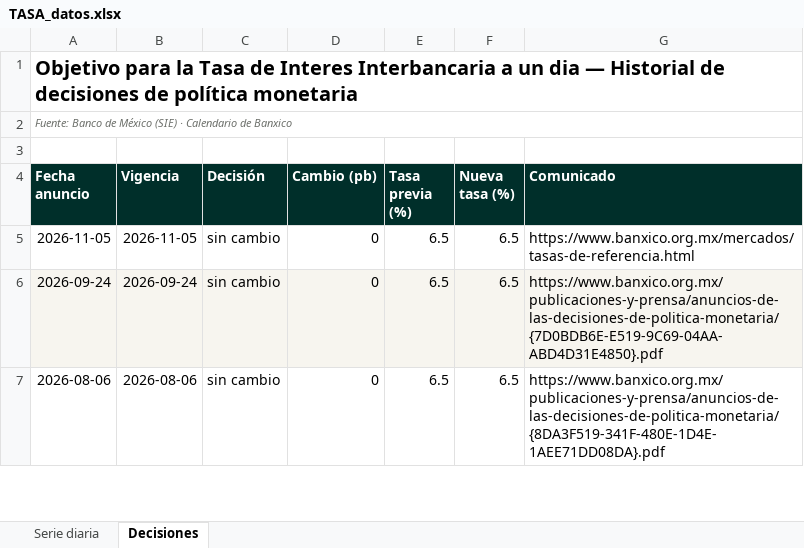
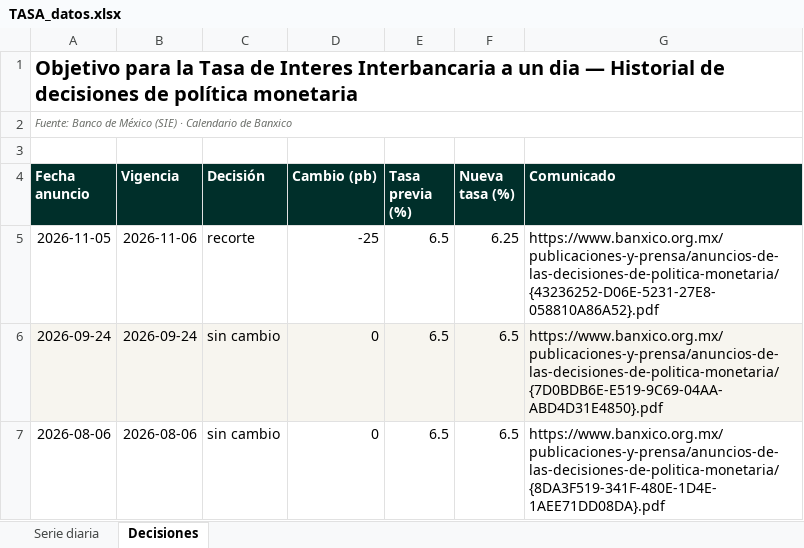
Before and after one commit to luisbuendiag/Indicadores_macroeconomicos_Mex, an Excel workbook: downloads/indicadores/TASA/TASA_datos.xlsx, sheet Decisiones, drawn as a sheet; only a part is shown; values as stored, in another font and other column widths than the file's, no borders; the diff names each change by its address in the sheet, - before the commit and + after, or states it on an @@ line.

```diff
--- a/downloads/indicadores/TASA/TASA_datos.xlsx (sheet Decisiones)
+++ b/downloads/indicadores/TASA/TASA_datos.xlsx (sheet Decisiones)
-B5 (Vigencia): 2026-11-05
+B5 (Vigencia): 2026-11-06
-C5 (Decisión): sin cambio
+C5 (Decisión): recorte
-D5 (Cambio (pb)): 0
+D5 (Cambio (pb)): -25
-F5 (Nueva tasa (%)): 6.5
+F5 (Nueva tasa (%)): 6.25
-G5 (Comunicado): https://www.banxico.org.mx/mercados/tasas-de-referencia.html
+G5 (Comunicado): https://www.banxico.org.mx/publicaciones-y-prensa/anuncios-de-las-decisiones-de-politica-monetaria/{43236252-D06E-5231-27E8-058810A86A52}.pdf
```
Also changed, not shown: sheet Serie diaria, downloads/Indicadores_Macroeconomicos_Mexico_Actualizado.xlsx, downloads/indicadores/BCMM/BCMM_datos.xlsx, 27 other files.
